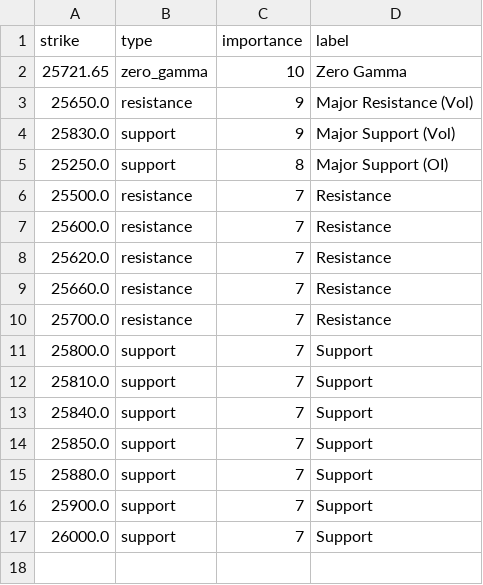
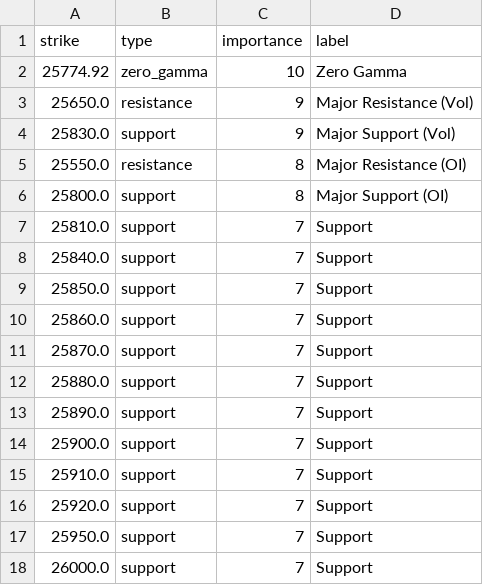
Before and after one commit to enzocosson/seed_enzocosson_gex, a CSV file: nq_gex_levels_metadata.csv, drawn as a sheet.

```diff
--- a/nq_gex_levels_metadata.csv
+++ b/nq_gex_levels_metadata.csv
@@ -1,12 +1,7 @@
 strike,type,importance,label
-25721.65,zero_gamma,10,Zero Gamma
+25774.92,zero_gamma,10,Zero Gamma
 25650.0,resistance,9,Major Resistance (Vol)
 25830.0,support,9,Major Support (Vol)
-25250.0,support,8,Major Support (OI)
-25500.0,resistance,7,Resistance
-25600.0,resistance,7,Resistance
-25620.0,resistance,7,Resistance
-25660.0,resistance,7,Resistance
-25700.0,resistance,7,Resistance
-25800.0,support,7,Support
+25550.0,resistance,8,Major Resistance (OI)
+25800.0,support,8,Major Support (OI)
 25810.0,support,7,Support
@@ -14,4 +9,10 @@ strike,type,importance,label
 25850.0,support,7,Support
+25860.0,support,7,Support
+25870.0,support,7,Support
 25880.0,support,7,Support
+25890.0,support,7,Support
 25900.0,support,7,Support
+25910.0,support,7,Support
+25920.0,support,7,Support
+25950.0,support,7,Support
 26000.0,support,7,Support
```
Also changed, not shown: es_gex_levels.csv, es_gex_levels_metadata.csv, 2 other files.
